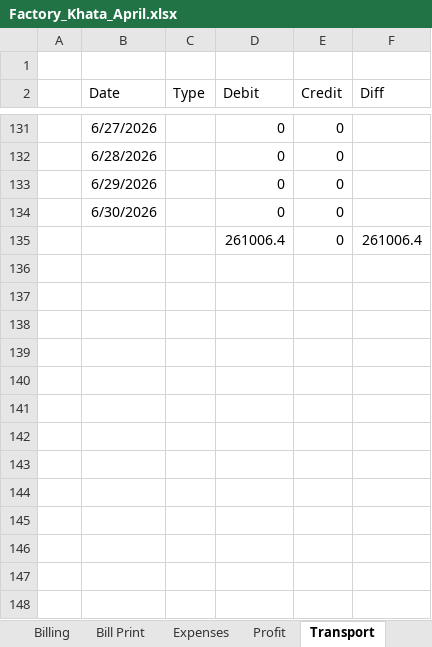
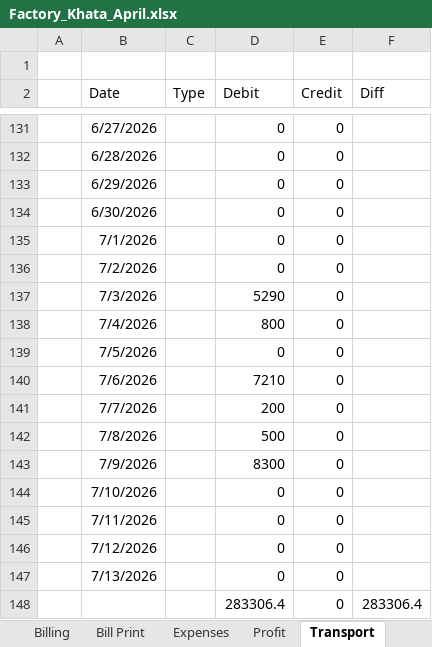
Before and after one commit to omerrazzaq4/Alhamd_April, an Excel workbook: Factory_Khata_April.xlsx, sheet Transport, drawn as a sheet; only a part is shown, gaps mark what is left out; values as stored, in another font and other column widths than the file's, no borders; table styles not drawn; removed rows and columns are numbered as before the commit, all else as after; the diff names each change by its address in the sheet, - before the commit and + after, or states it on an @@ line.

```diff
--- a/Factory_Khata_April.xlsx (sheet Transport)
+++ b/Factory_Khata_April.xlsx (sheet Transport)
-row 135:  |  |  | 261006.4 | 0 | 261006.4
+row 135:  | 7/1/2026 |  | 0 | 0
+row 136:  | 7/2/2026 |  | 0 | 0
+row 137:  | 7/3/2026 |  | 5290 | 0
+row 138:  | 7/4/2026 |  | 800 | 0
+row 139:  | 7/5/2026 |  | 0 | 0
+row 140:  | 7/6/2026 |  | 7210 | 0
+row 141:  | 7/7/2026 |  | 200 | 0
+row 142:  | 7/8/2026 |  | 500 | 0
+row 143:  | 7/9/2026 |  | 8300 | 0
+row 144:  | 7/10/2026 |  | 0 | 0
+row 145:  | 7/11/2026 |  | 0 | 0
+row 146:  | 7/12/2026 |  | 0 | 0
+row 147:  | 7/13/2026 |  | 0 | 0
+row 148:  |  |  | 283306.4 | 0 | 283306.4
```
Also changed, not shown: sheet Cashbook, sheet Wood, sheet Running Acc, sheet ledger, sheet Billing, sheet pivot, 6 more sheets, formulas that keep their value, hidden cells, charts or pictures.
